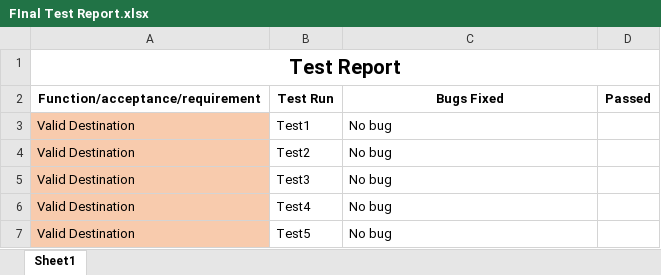
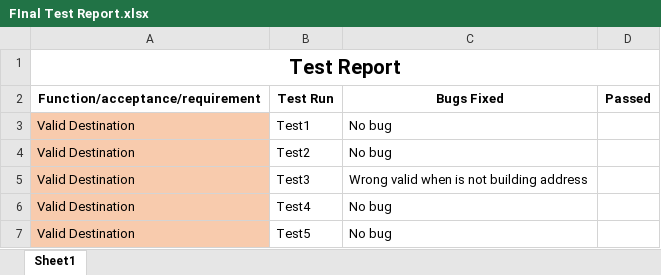
Before and after one commit to Duc-Phu-Nguyen135178234/Food_Delivery, an Excel workbook: Documents/ScrumReports/FInal Test Report.xlsx, sheet Sheet1, drawn as a sheet; only a part is shown; values as stored, in another font and other column widths than the file's, no borders; charts and pictures not drawn; the diff names each change by its address in the sheet, - before the commit and + after, or states it on an @@ line.

Commit message:
Update

```diff
--- a/Documents/ScrumReports/FInal Test Report.xlsx (sheet Sheet1)
+++ b/Documents/ScrumReports/FInal Test Report.xlsx (sheet Sheet1)
-C5 (Bugs Fixed): No bug
+C5 (Bugs Fixed): Wrong valid when is not building address
```
Also changed, not shown: charts or pictures.
